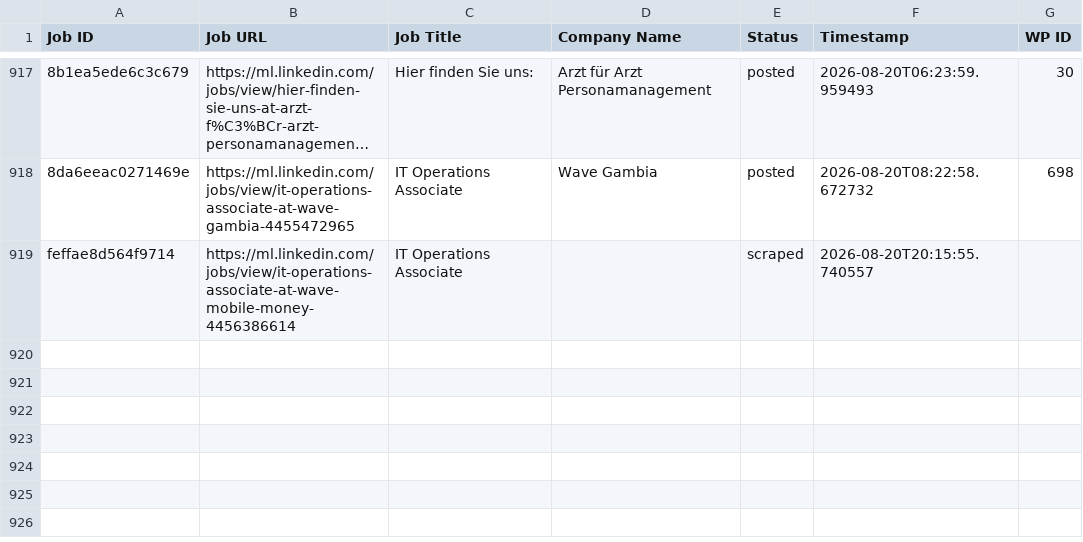
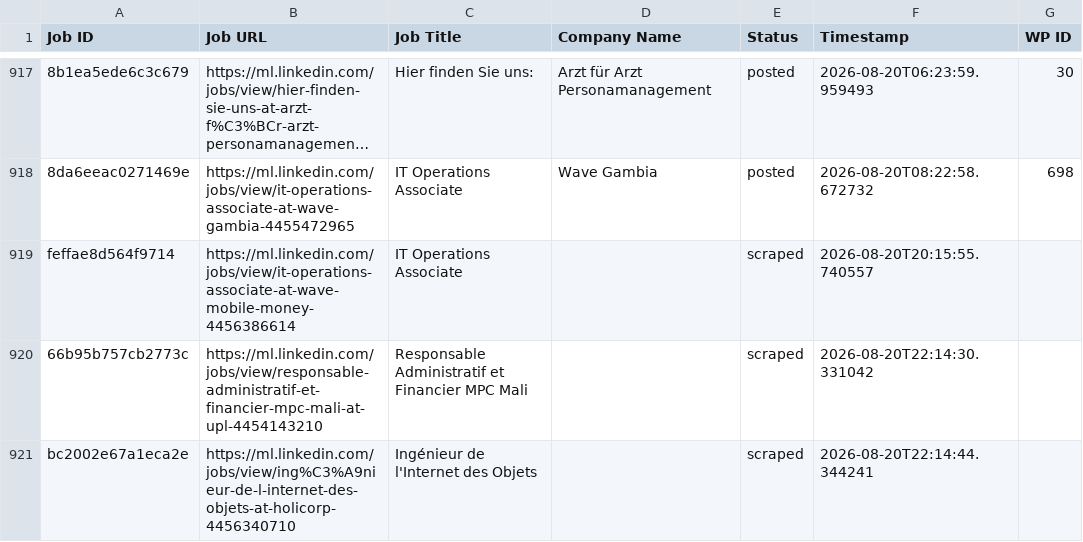
Before and after one commit to innovationinc2000/ml, a CSV file: processed_jobs.csv, drawn as a sheet; only a part is shown, gaps mark what is left out; long unchanged cells end in …; the diff names each change by its address in the sheet, - before the commit and + after, or states it on an @@ line.

```diff
--- a/processed_jobs.csv
+++ b/processed_jobs.csv
+row 920: 66b95b757cb2773c | https://ml.linkedin.com/jobs/view/responsable-administratif-et-financier-mpc-mali-at-upl-4454143210 | Responsable Administratif et Financier MPC Mali |  | scraped | 2026-08-20T22:14:30.331042
+row 921: bc2002e67a1eca2e | https://ml.linkedin.com/jobs/view/ing%C3%A9nieur-de-l-internet-des-objets-at-holicorp-4456340710 | Ingénieur de l'Internet des Objets |  | scraped | 2026-08-20T22:14:44.344241
```
